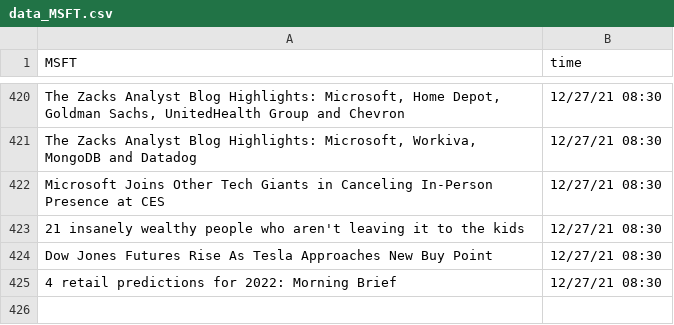
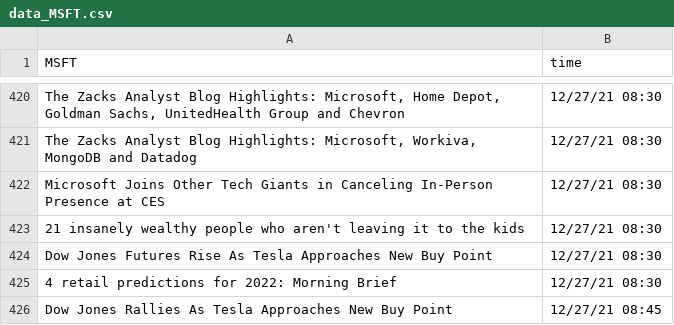
Before and after one commit to SophieLiuYQ/HeterogeneousComputing, a CSV file: data_MSFT.csv, drawn as a sheet; only a part is shown, gaps mark what is left out; the diff names each change by its address in the sheet, - before the commit and + after, or states it on an @@ line.

```diff
--- a/data_MSFT.csv
+++ b/data_MSFT.csv
+row 426: Dow Jones Rallies As Tesla Approaches New Buy Point | 12/27/21 08:45
```
Also changed, not shown: price_AAPL.csv, price_AMD.csv, 6 other files.
